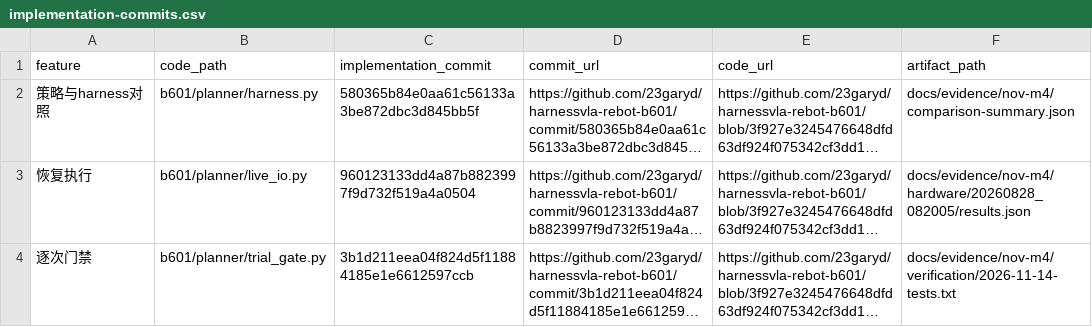
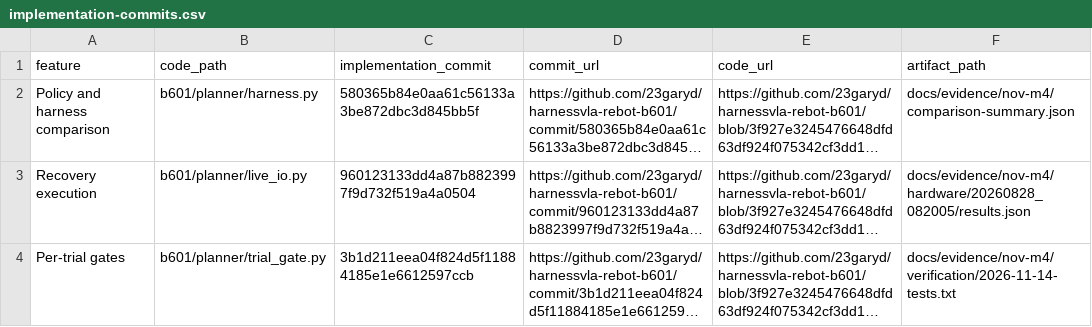
Before and after one commit to 23garyd/harnessvla-rebot-b601, a CSV file: docs/evidence/nov-m4/implementation-commits.csv, drawn as a sheet; long unchanged cells end in …; the diff names each change by its address in the sheet, - before the commit and + after, or states it on an @@ line.

```diff
--- a/docs/evidence/nov-m4/implementation-commits.csv
+++ b/docs/evidence/nov-m4/implementation-commits.csv
-A2 (feature): 策略与harness对照
+A2 (feature): Policy and harness comparison
-A3 (feature): 恢复执行
+A3 (feature): Recovery execution
-A4 (feature): 逐次门禁
+A4 (feature): Per-trial gates
```
Also changed, not shown: docs/evidence/dec-m5/implementation-commits.csv, docs/evidence/oct-m3/implementation-commits.csv, 21 other files.
